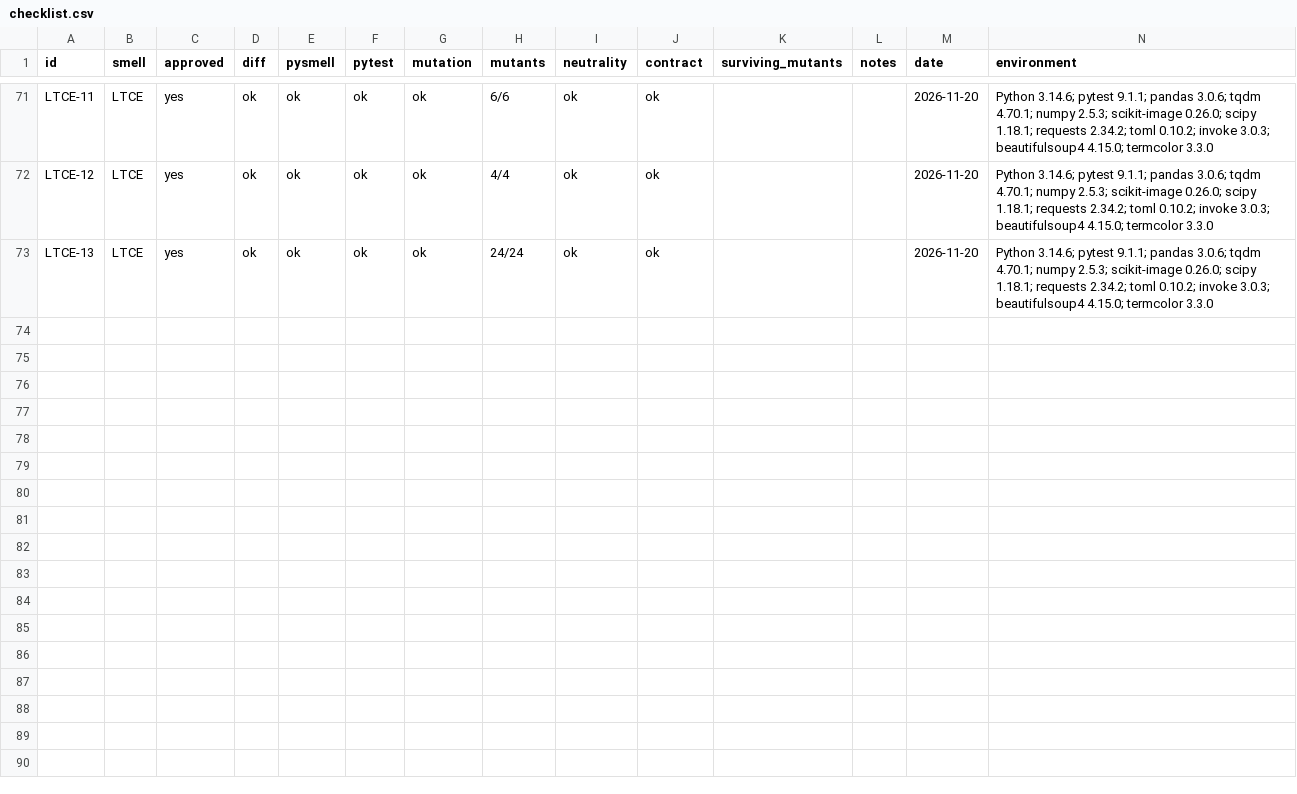
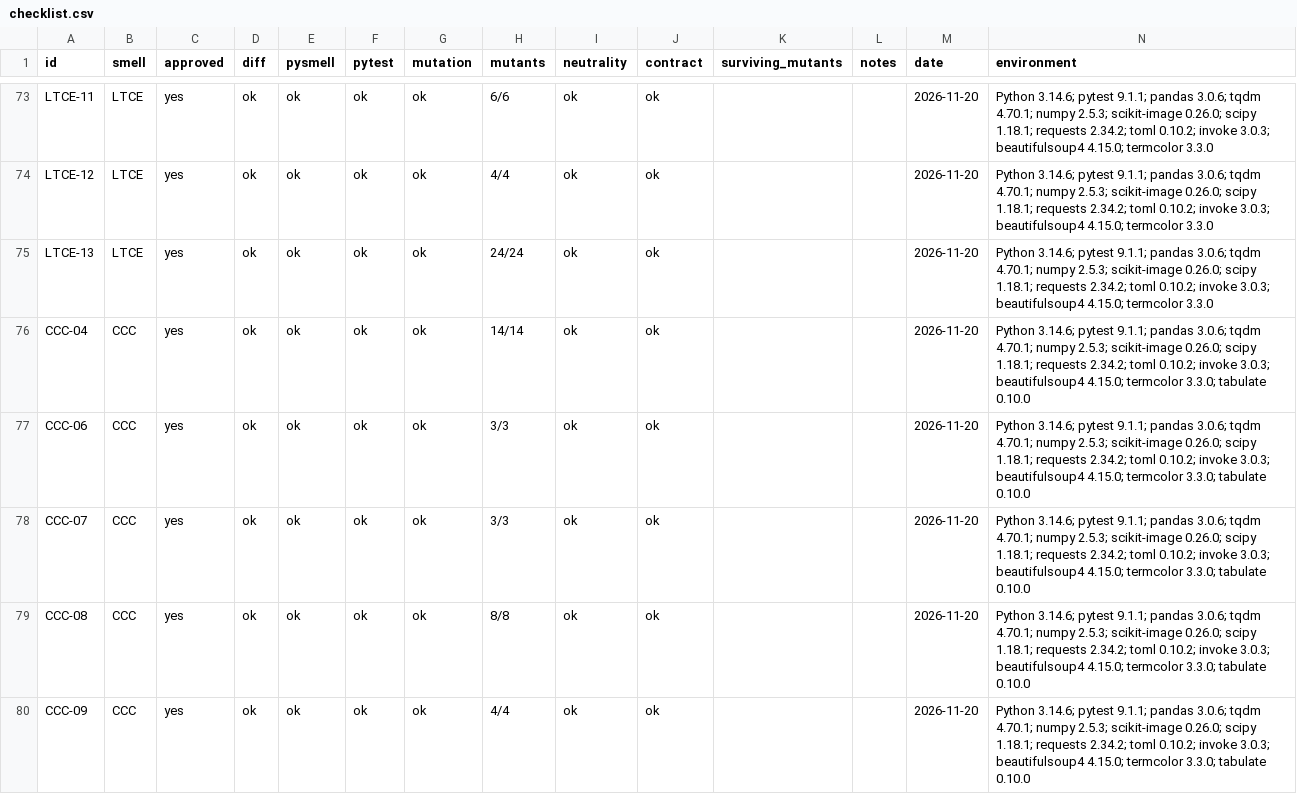
Before and after one commit to IagoFsv/tcc-refatoracao-llms, a CSV file: instances/checklist.csv, drawn as a sheet; only a part is shown, gaps mark what is left out; the diff covers the shown part only; the diff names each change by its address in the sheet, - before the commit and + after, or states it on an @@ line.

Commit message:
feat(instances): CCC-01 to 14 adapted (CCC-03 excluded)

```diff
--- a/instances/checklist.csv
+++ b/instances/checklist.csv
+row 76: CCC-04 | CCC | yes | ok | ok | ok | ok | 14/14 | ok | ok |  |  | 2026-11-20 | Python 3.14.6; pytest 9.1.1; pandas 3.0.6; tqdm 4.70.1; numpy 2.5.3; scikit-image 0.26.0; scipy 1.18.1; requests 2.34.2; toml 0.10.2; invoke 3.0.3; beautifulsoup4 4.15.0; termcolor 3.3.0; tabulate 0.10.0
+row 77: CCC-06 | CCC | yes | ok | ok | ok | ok | 3/3 | ok | ok |  |  | 2026-11-20 | Python 3.14.6; pytest 9.1.1; pandas 3.0.6; tqdm 4.70.1; numpy 2.5.3; scikit-image 0.26.0; scipy 1.18.1; requests 2.34.2; toml 0.10.2; invoke 3.0.3; beautifulsoup4 4.15.0; termcolor 3.3.0; tabulate 0.10.0
+row 78: CCC-07 | CCC | yes | ok | ok | ok | ok | 3/3 | ok | ok |  |  | 2026-11-20 | Python 3.14.6; pytest 9.1.1; pandas 3.0.6; tqdm 4.70.1; numpy 2.5.3; scikit-image 0.26.0; scipy 1.18.1; requests 2.34.2; toml 0.10.2; invoke 3.0.3; beautifulsoup4 4.15.0; termcolor 3.3.0; tabulate 0.10.0
+row 79: CCC-08 | CCC | yes | ok | ok | ok | ok | 8/8 | ok | ok |  |  | 2026-11-20 | Python 3.14.6; pytest 9.1.1; pandas 3.0.6; tqdm 4.70.1; numpy 2.5.3; scikit-image 0.26.0; scipy 1.18.1; requests 2.34.2; toml 0.10.2; invoke 3.0.3; beautifulsoup4 4.15.0; termcolor 3.3.0; tabulate 0.10.0
+row 80: CCC-09 | CCC | yes | ok | ok | ok | ok | 4/4 | ok | ok |  |  | 2026-11-20 | Python 3.14.6; pytest 9.1.1; pandas 3.0.6; tqdm 4.70.1; numpy 2.5.3; scikit-image 0.26.0; scipy 1.18.1; requests 2.34.2; toml 0.10.2; invoke 3.0.3; beautifulsoup4 4.15.0; termcolor 3.3.0; tabulate 0.10.0
```
Also changed, not shown: 7 added rows elsewhere in this file, instances/excluded.csv, 36 other files.
